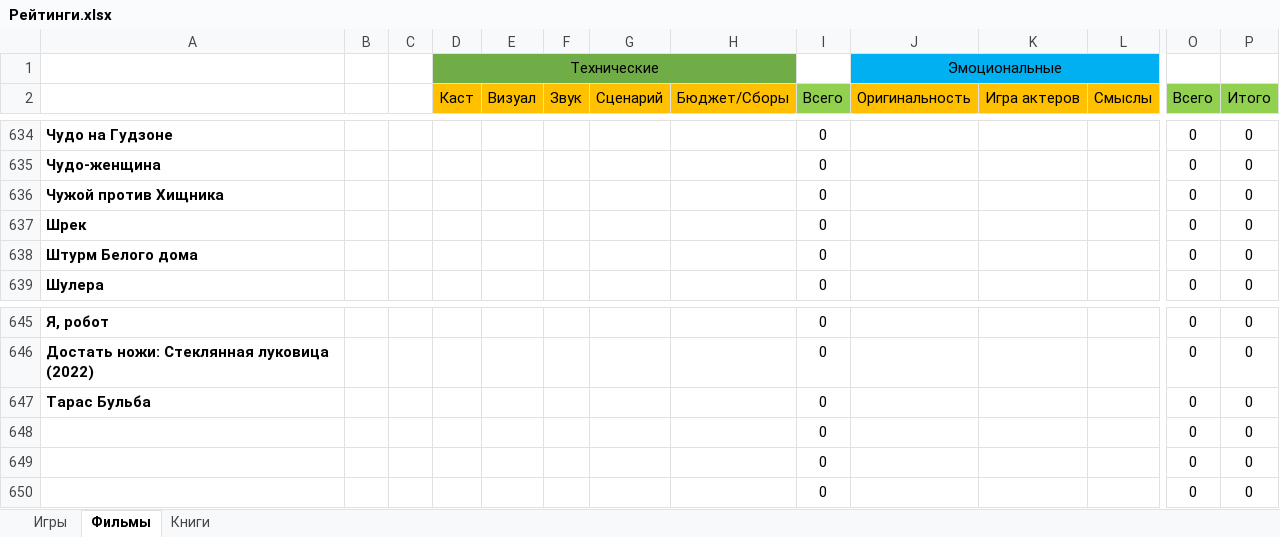
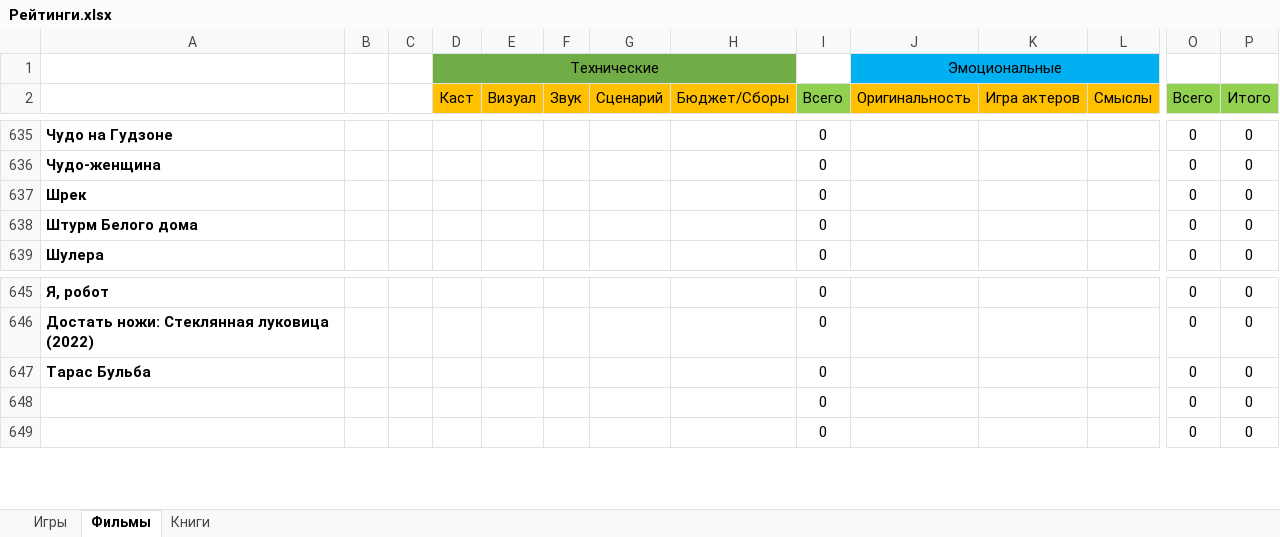
Before and after one commit to VexOlmer/Knowledge_Base, an Excel workbook: other/Рейтинги.xlsx, sheet Фильмы, drawn as a sheet; only a part is shown, gaps mark what is left out; values as stored, in another font and other column widths than the file's, no borders; removed rows and columns are numbered as before the commit, all else as after; rows hold the shown columns only; the diff covers the shown part only; the diff names each change by its address in the sheet, - before the commit and + after, or states it on an @@ line.

```diff
--- a/other/Рейтинги.xlsx (sheet Фильмы)
+++ b/other/Рейтинги.xlsx (sheet Фильмы)
-row 636: Чужой против Хищника |  |  |  |  |  |  |  | 0 |  |  |  | 0 | 0
-row 648:  |  |  |  |  |  |  |  | 0 |  |  |  | 0 | 0
```
Also changed, not shown: 4 added rows, 3 removed rows, 3 edited cells and cell formats elsewhere in this sheet, sheet Книги, formulas that keep their value.
